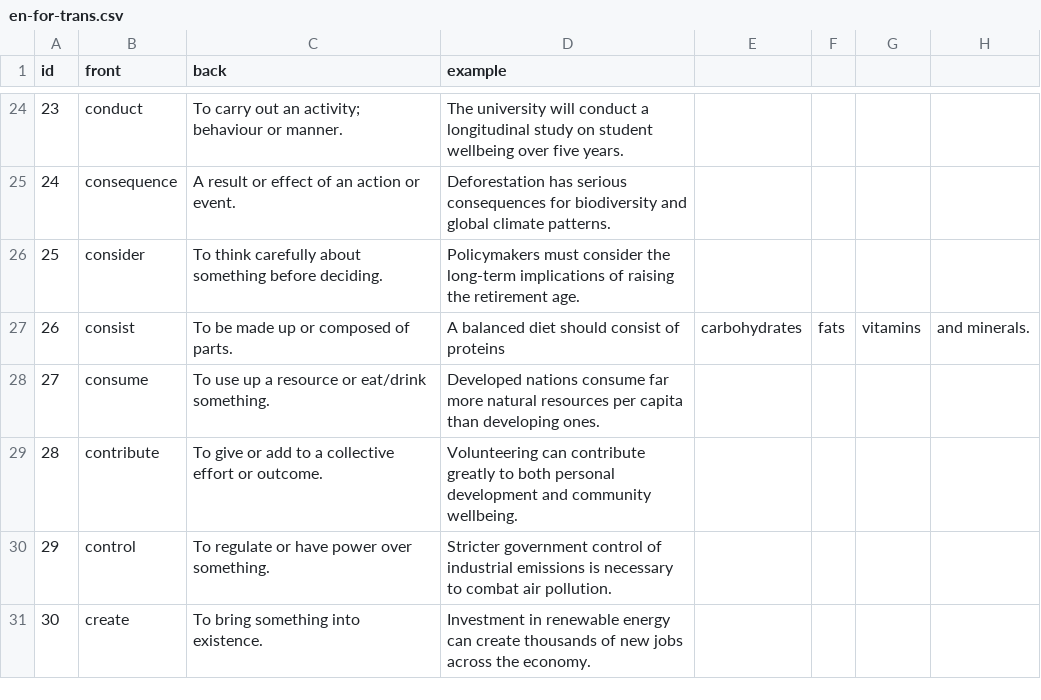
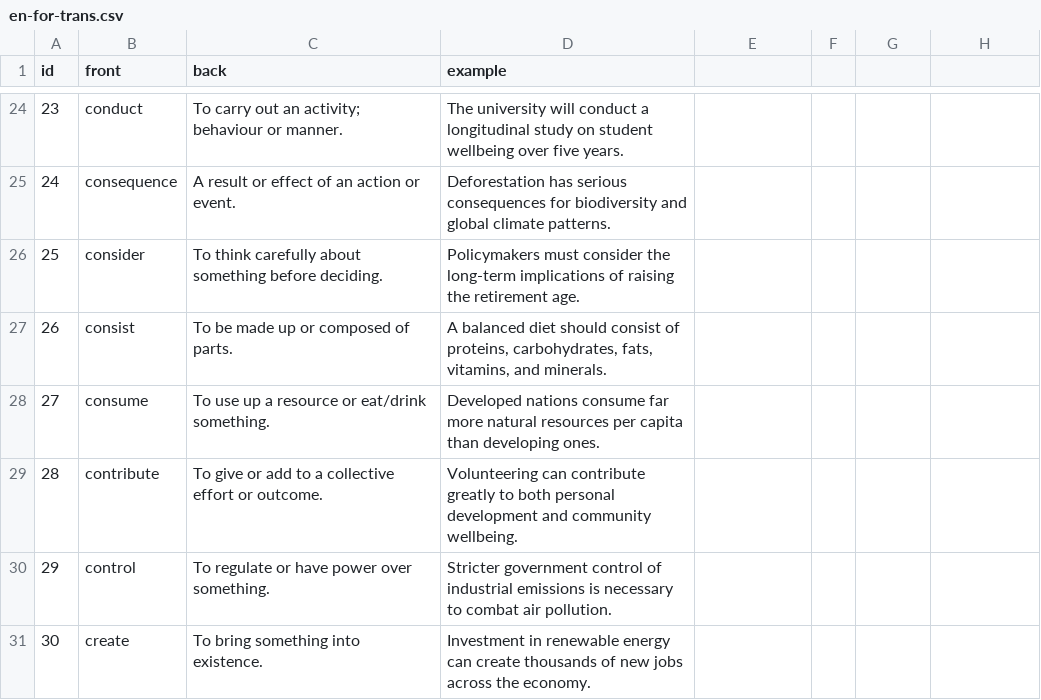
Before and after one commit to basir/100words-decks, a CSV file: Exam-Prep/IELTS/en-for-trans.csv, drawn as a sheet; only a part is shown, gaps mark what is left out; the diff covers the shown part only.

```diff
--- a/Exam-Prep/IELTS/en-for-trans.csv
+++ b/Exam-Prep/IELTS/en-for-trans.csv
@@ -27 +27 @@ id,front,back,example
-26,consist,To be made up or composed of parts.,A balanced diet should consist of proteins, carbohydrates, fats, vitamins, and minerals.
+"26","consist","To be made up or composed of parts.","A balanced diet should consist of proteins, carbohydrates, fats, vitamins, and minerals."
```
Also changed, not shown: 97 edited cells elsewhere in this file, 27 other files.
